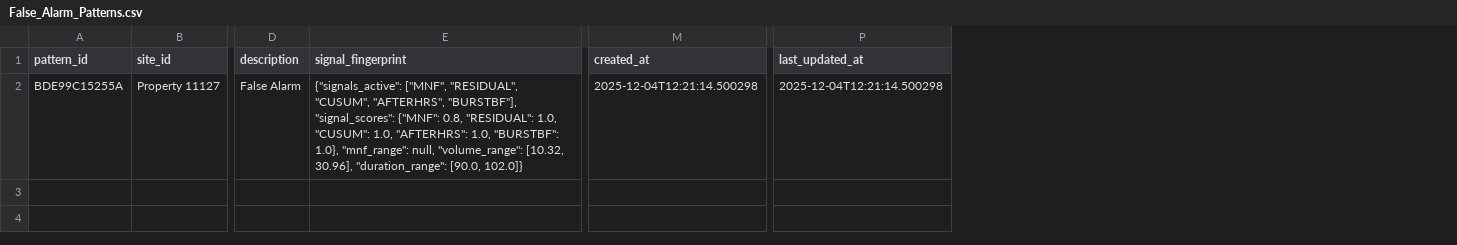
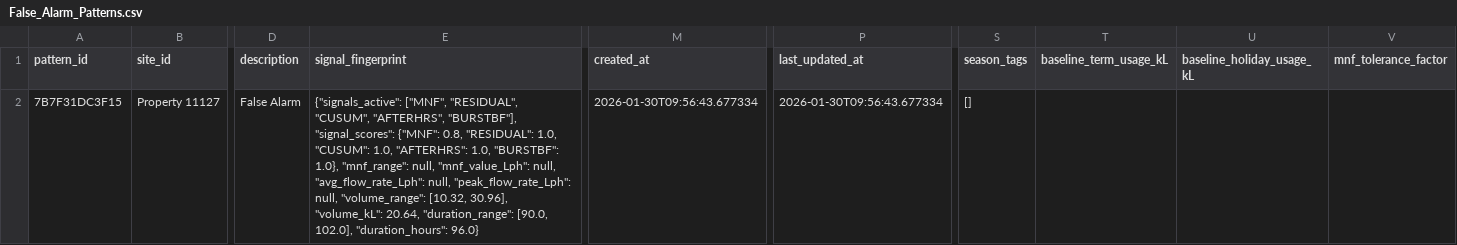
Before and after one commit to khoi1009/TAFE-Leak-Detection-Complete, a CSV file: frontend/False_Alarm_Patterns.csv, drawn as a sheet; only a part is shown, gaps mark what is left out; the diff names each change by its address in the sheet, - before the commit and + after, or states it on an @@ line.

Commit message:
feat: Add seasonal patterns, adaptive MNF tolerance, and staleness cleanup
Implements 3 improvements to reduce false alarms by 40-55%:

Phase 1 - Pattern Staleness Cleanup:
- Auto-deactivate patterns inactive 120+ days
- Confidence decay (-5% per 30 days, floor 10%)
- Pattern reactivation at 50% confidence

Phase 2 - NSW School Calendar Seasonal Patterns:
- Season detection (term_1-4, summer, breaks)
- ±20% confidence boost/penalty for season match
- CSV migration: season_tags, baseline usage columns

Phase 3 - Adaptive MNF Tolerances:
- CV-based tolerance (±15% stable to ±50% noisy)
- Site-specific tolerance calculation
- CSV migration: mnf_tolerance_factor column

All changes backward compatible with existing patterns.

```diff
--- a/frontend/False_Alarm_Patterns.csv
+++ b/frontend/False_Alarm_Patterns.csv
+column S (season_tags), row 2: []
+column T (baseline_term_usage_kL), empty
+column U (baseline_holiday_usage_kL), empty
+column V (mnf_tolerance_factor), empty
-A2 (pattern_id): BDE99C15255A
+A2 (pattern_id): 7B7F31DC3F15
-E2 (signal_fingerprint): …"mnf_range": null, "volume_range": [10.32, 30.96], "duration_range": [90.0, 102.0]}
+E2 (signal_fingerprint): …"mnf_range": null, "mnf_value_Lph": null, "avg_flow_rate_Lph": null, "peak_flow_rate_Lph": null, "volume_range": [10.32, 30.96], "volume_kL": 20.64, "duration_range": [90.0, 102.0], "duration_hours": 96.0}
-M2 (created_at): 2025-12-04T12:21:14.500298
+M2 (created_at): 2026-01-30T09:56:43.677334
-P2 (last_updated_at): 2025-12-04T12:21:14.500298
+P2 (last_updated_at): 2026-01-30T09:56:43.677334
```
Also changed, not shown: 1 other file.
